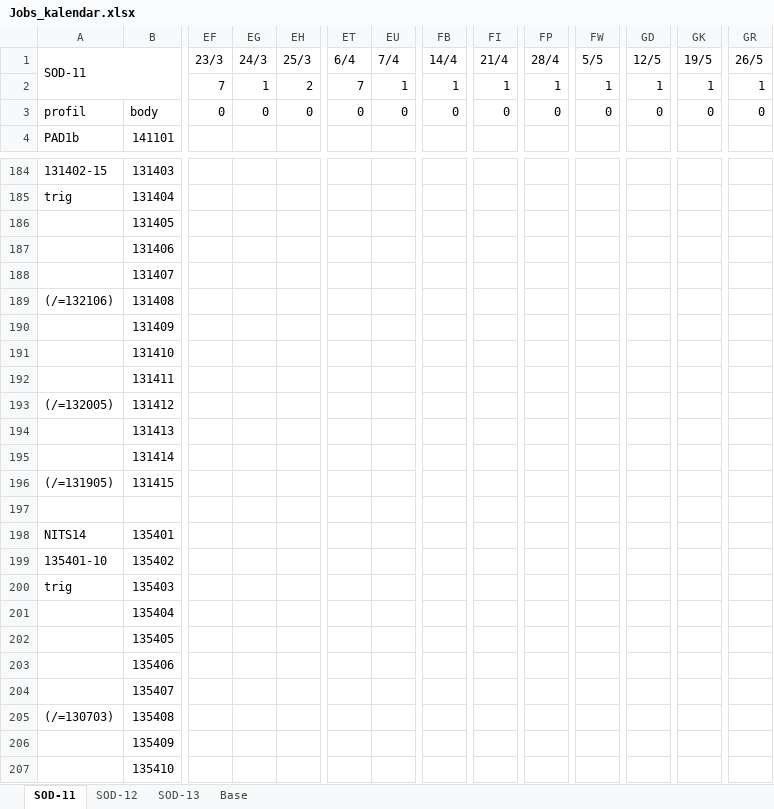
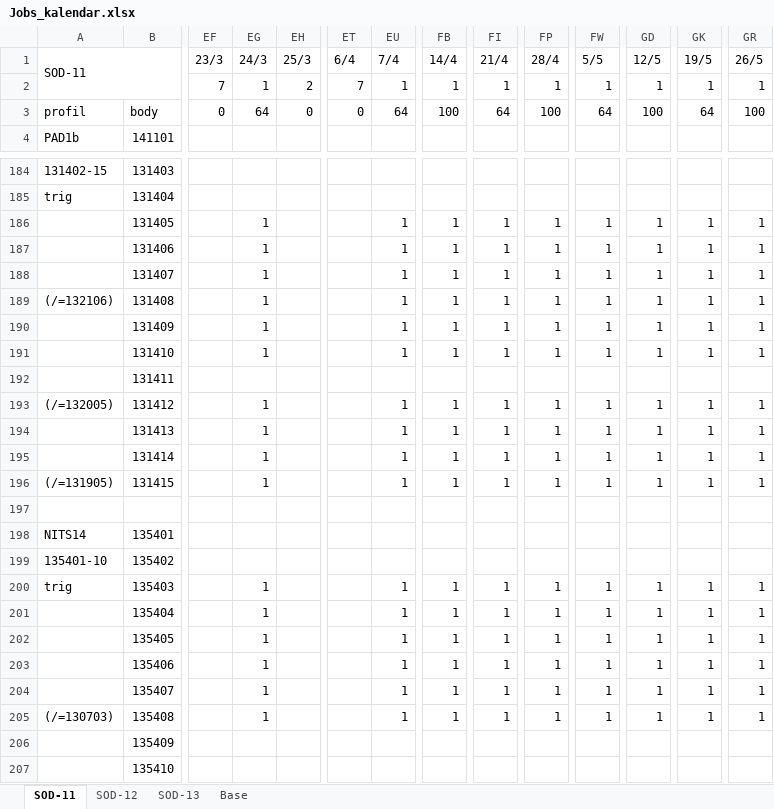
Before and after one commit to VidKein/Geo-assistant-v1.0, an Excel workbook: xlsx/Jobs_kalendar.xlsx, sheet SOD-11, drawn as a sheet; only a part is shown, gaps mark what is left out; values as stored, in another font and other column widths than the file's, no cell formats; charts and pictures and conditional formats not drawn; the diff covers the shown part only; the diff names each change by its address in the sheet, - before the commit and + after, or states it on an @@ line.

```diff
--- a/xlsx/Jobs_kalendar.xlsx (sheet SOD-11)
+++ b/xlsx/Jobs_kalendar.xlsx (sheet SOD-11)
-EG3 (24/3): 0
+EG3 (24/3): 64
-EU3 (7/4): 0
+EU3 (7/4): 64
-FB3 (14/4): 0
+FB3 (14/4): 100
-FI3 (21/4): 0
+FI3 (21/4): 64
-FP3 (28/4): 0
+FP3 (28/4): 100
-FW3 (5/5): 0
+FW3 (5/5): 64
-GD3 (12/5): 0
+GD3 (12/5): 100
-GK3 (19/5): 0
+GK3 (19/5): 64
-GR3 (26/5): 0
+GR3 (26/5): 100
-EG186:EG191 (24/3): (empty)
+EG186:EG191 (24/3): 1
-EU186:EU191 (7/4): (empty)
+EU186:EU191 (7/4): 1
-FB186:FB191 (14/4): (empty)
+FB186:FB191 (14/4): 1
-FI186:FI191 (21/4): (empty)
+FI186:FI191 (21/4): 1
-FP186:FP191 (28/4): (empty)
+FP186:FP191 (28/4): 1
-FW186:FW191 (5/5): (empty)
+FW186:FW191 (5/5): 1
-GD186:GD191 (12/5): (empty)
+GD186:GD191 (12/5): 1
-GK186:GK191 (19/5): (empty)
+GK186:GK191 (19/5): 1
-GR186:GR191 (26/5): (empty)
+GR186:GR191 (26/5): 1
-EG193:EG196 (24/3): (empty)
+EG193:EG196 (24/3): 1
-EU193:EU196 (7/4): (empty)
+EU193:EU196 (7/4): 1
-FB193:FB196 (14/4): (empty)
+FB193:FB196 (14/4): 1
-FI193:FI196 (21/4): (empty)
+FI193:FI196 (21/4): 1
-FP193:FP196 (28/4): (empty)
+FP193:FP196 (28/4): 1
-FW193:FW196 (5/5): (empty)
+FW193:FW196 (5/5): 1
-GD193:GD196 (12/5): (empty)
+GD193:GD196 (12/5): 1
-GK193:GK196 (19/5): (empty)
+GK193:GK196 (19/5): 1
-GR193:GR196 (26/5): (empty)
+GR193:GR196 (26/5): 1
-EG200:EG205 (24/3): (empty)
+EG200:EG205 (24/3): 1
-EU200:EU205 (7/4): (empty)
+EU200:EU205 (7/4): 1
-FB200:FB205 (14/4): (empty)
+FB200:FB205 (14/4): 1
-FI200:FI205 (21/4): (empty)
+FI200:FI205 (21/4): 1
-FP200:FP205 (28/4): (empty)
+FP200:FP205 (28/4): 1
-FW200:FW205 (5/5): (empty)
+FW200:FW205 (5/5): 1
-GD200:GD205 (12/5): (empty)
+GD200:GD205 (12/5): 1
-GK200:GK205 (19/5): (empty)
+GK200:GK205 (19/5): 1
-GR200:GR205 (26/5): (empty)
+GR200:GR205 (26/5): 1
```
Also changed, not shown: 576 edited cells elsewhere in this sheet, cell formats, 1 other file.
